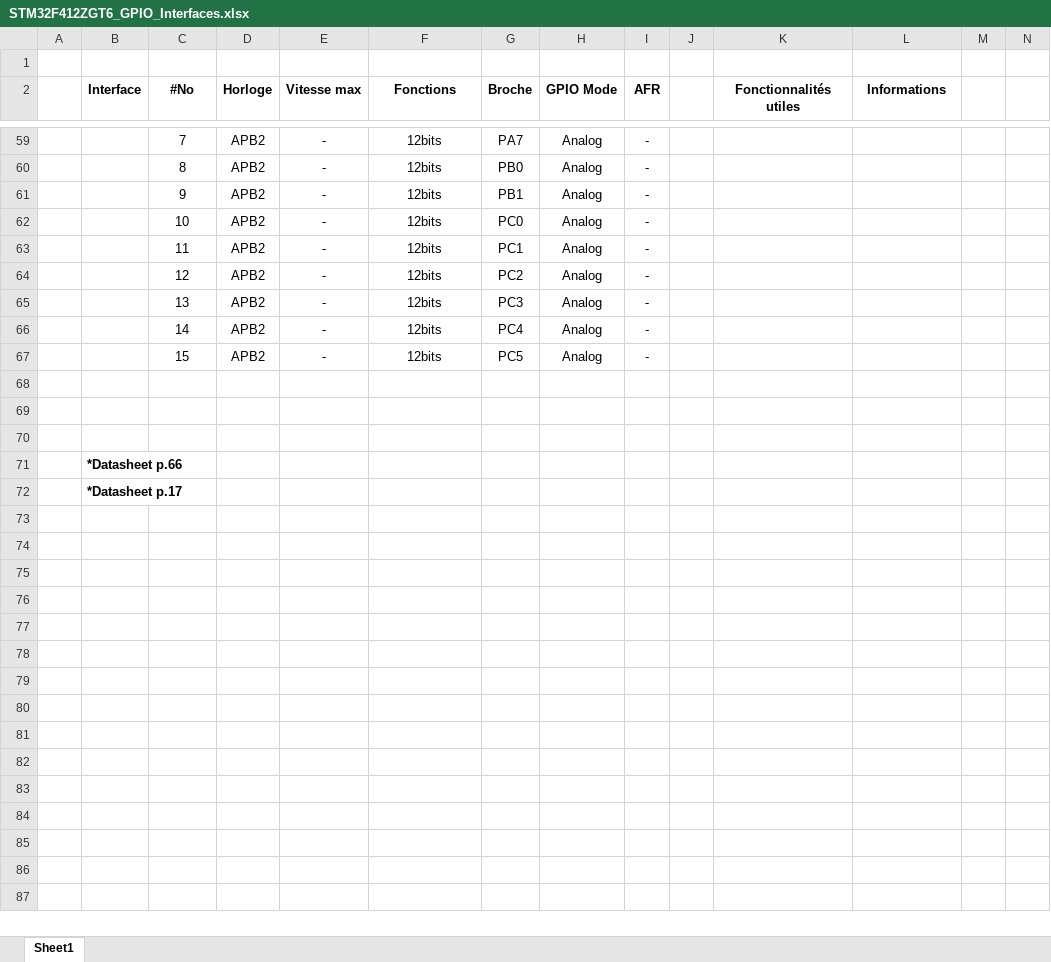
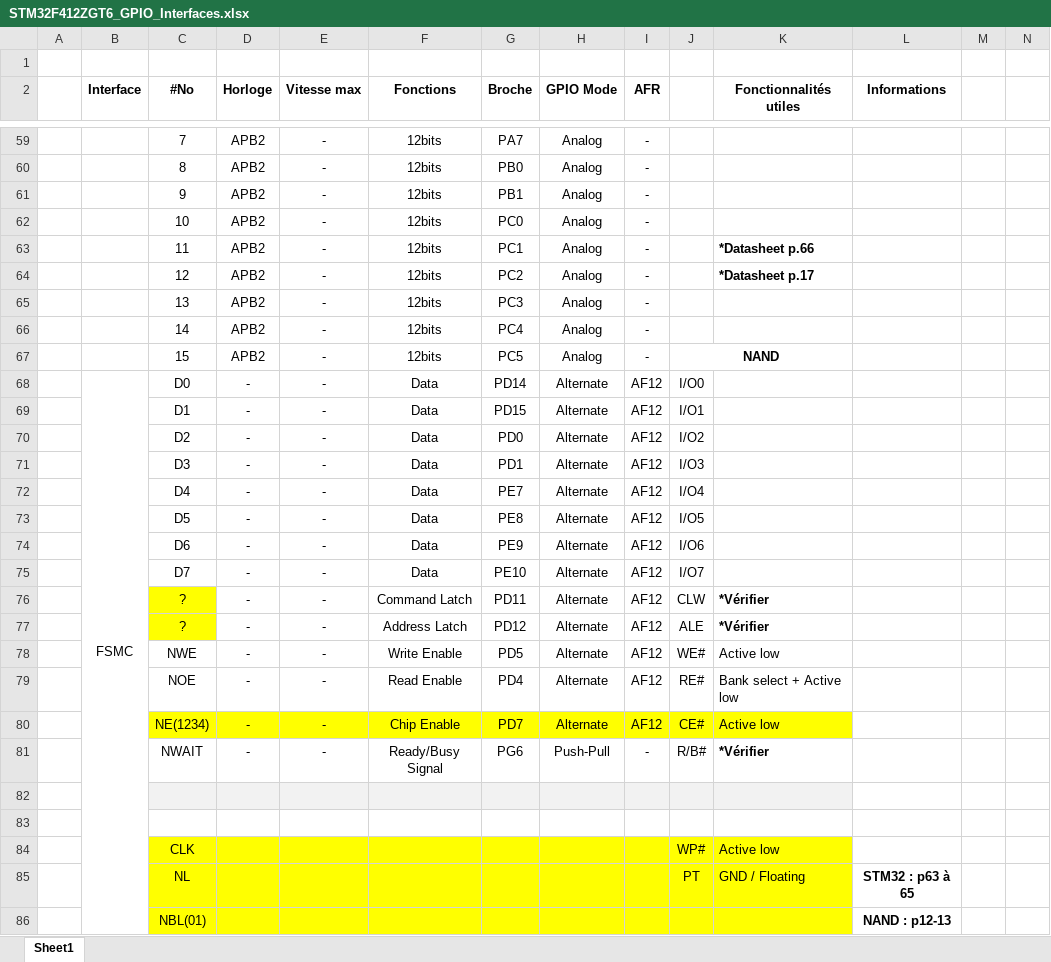
Before and after one commit to GAULAvionique2024-2025/Ordinateur-de-bord, an Excel workbook: Kicad/STM32F412ZGT6_GPIO_Interfaces.xlsx, sheet Sheet1, drawn as a sheet; only a part is shown, gaps mark what is left out; values as stored, in another font and other column widths than the file's, no borders; charts and pictures not drawn; removed rows and columns are numbered as before the commit, all else as after; the diff covers the shown part only; the diff names each change by its address in the sheet, - before the commit and + after, or states it on an @@ line.

Commit message:
add fsmc

```diff
--- a/Kicad/STM32F412ZGT6_GPIO_Interfaces.xlsx (sheet Sheet1)
+++ b/Kicad/STM32F412ZGT6_GPIO_Interfaces.xlsx (sheet Sheet1)
-K63 (Fonctionnalités utiles): (empty)
+K63 (Fonctionnalités utiles): *Datasheet p.66
-K64 (Fonctionnalités utiles): (empty)
+K64 (Fonctionnalités utiles): *Datasheet p.17
-J67: (empty)
+J67: NAND
+J67:K67 merged
+row 68:  | FSMC | D0 | - | - | Data | PD14 | Alternate | AF12 | I/O0
+row 69:  |  | D1 | - | - | Data | PD15 | Alternate | AF12 | I/O1
+row 70:  |  | D2 | - | - | Data | PD0 | Alternate | AF12 | I/O2
+row 71:  |  | D3 | - | - | Data | PD1 | Alternate | AF12 | I/O3
+row 72:  |  | D4 | - | - | Data | PE7 | Alternate | AF12 | I/O4
+row 73:  |  | D5 | - | - | Data | PE8 | Alternate | AF12 | I/O5
+row 74:  |  | D6 | - | - | Data | PE9 | Alternate | AF12 | I/O6
+row 75:  |  | D7 | - | - | Data | PE10 | Alternate | AF12 | I/O7
+row 76:  |  | ? | - | - | Command Latch | PD11 | Alternate | AF12 | CLW | *Vérifier
+row 77:  |  | ? | - | - | Address Latch | PD12 | Alternate | AF12 | ALE | *Vérifier
+row 78:  |  | NWE | - | - | Write Enable | PD5 | Alternate | AF12 | WE# | Active low
+row 79:  |  | NOE | - | - | Read Enable | PD4 | Alternate | AF12 | RE# | Bank select + Active low
+row 80:  |  | NE(1234) | - | - | Chip Enable | PD7 | Alternate | AF12 | CE# | Active low
+row 81:  |  | NWAIT | - | - | Ready/Busy Signal | PG6 | Push-Pull | - | R/B# | *Vérifier
-C82:K82 fill: none
+C82:K82 fill: #F2F2F2
-row 84: (empty)
+row 84:  |  | CLK |  |  |  |  |  |  | WP# | Active low
-C84:K84 fill: none
+C84:K84 fill: #FFFF00
-row 71:  | *Datasheet p.66
-row 72:  | *Datasheet p.17
+row 85:  |  | NL |  |  |  |  |  |  | PT | GND / Floating | STM32 : p63 à 65
+row 86:  |  | NBL(01) |  |  |  |  |  |  |  |  | NAND : p12-13
```
Also changed, not shown: 3 edited cells elsewhere in this sheet.
